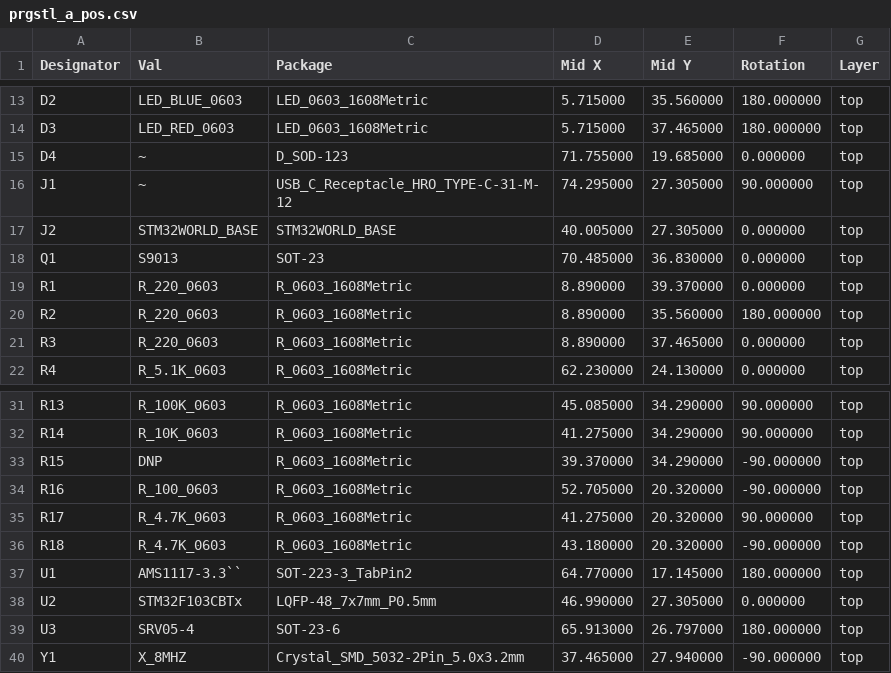
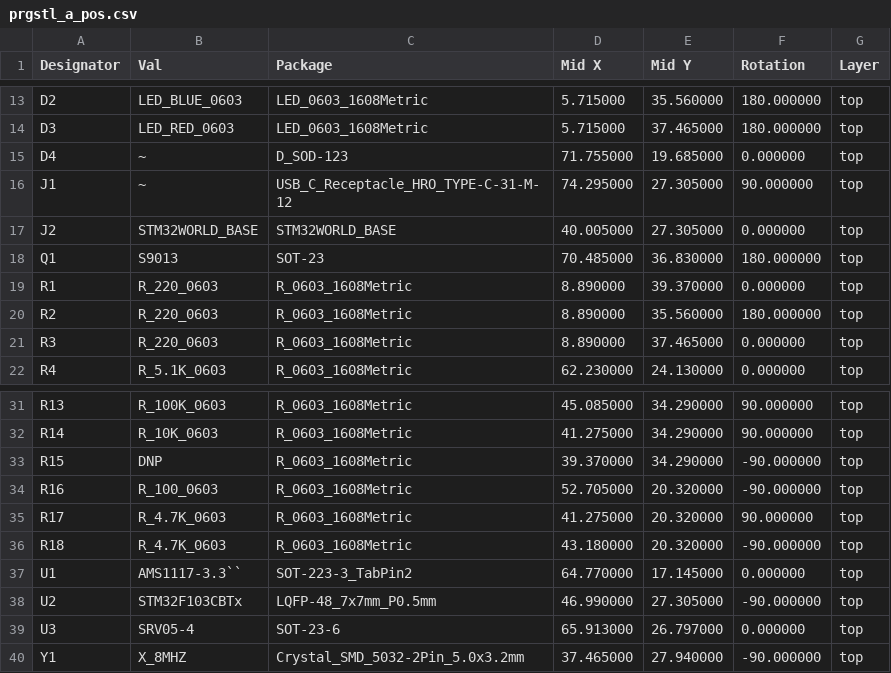
Before and after one commit to STM32World/hardware, a CSV file: prgstl/prgstl_a_pos.csv, drawn as a sheet; only a part is shown, gaps mark what is left out.

```diff
--- a/prgstl/prgstl_a_pos.csv
+++ b/prgstl/prgstl_a_pos.csv
@@ -17,3 +17,3 @@ Designator,Val,Package,Mid X,Mid Y,Rotation,Layer
 "J2","STM32WORLD_BASE","STM32WORLD_BASE",40.005000,27.305000,0.000000,top
-"Q1","S9013","SOT-23",70.485000,36.830000,0.000000,top
+"Q1","S9013","SOT-23",70.485000,36.830000,180.000000,top
 "R1","R_220_0603","R_0603_1608Metric",8.890000,39.370000,0.000000,top
@@ -36,5 +36,5 @@ Designator,Val,Package,Mid X,Mid Y,Rotation,Layer
 "R18","R_4.7K_0603","R_0603_1608Metric",43.180000,20.320000,-90.000000,top
-"U1","AMS1117-3.3``","SOT-223-3_TabPin2",64.770000,17.145000,180.000000,top
-"U2","STM32F103CBTx","LQFP-48_7x7mm_P0.5mm",46.990000,27.305000,0.000000,top
-"U3","SRV05-4","SOT-23-6",65.913000,26.797000,180.000000,top
+"U1","AMS1117-3.3``","SOT-223-3_TabPin2",64.770000,17.145000,0.000000,top
+"U2","STM32F103CBTx","LQFP-48_7x7mm_P0.5mm",46.990000,27.305000,-90.000000,top
+"U3","SRV05-4","SOT-23-6",65.913000,26.797000,0.000000,top
 "Y1","X_8MHZ","Crystal_SMD_5032-2Pin_5.0x3.2mm",37.465000,27.940000,-90.000000,top
```
Also changed, not shown: 33 other files.
